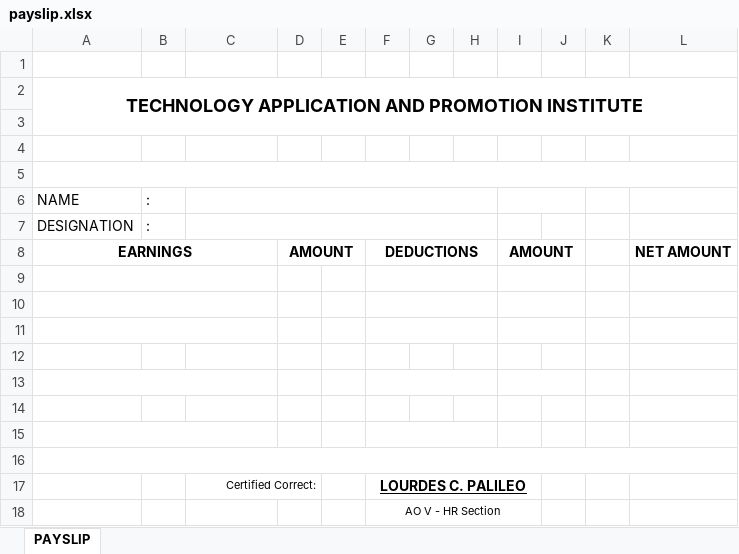
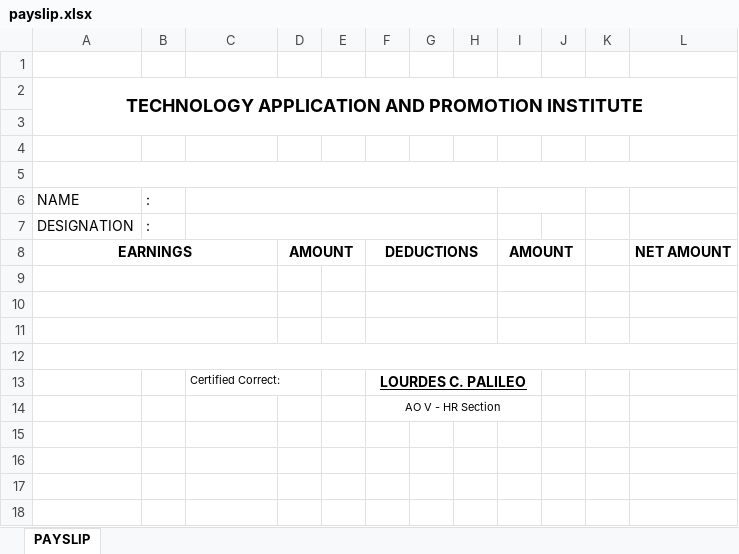
Before and after one commit to tapimisdev/hrmis, an Excel workbook: public/templates/cos/payslip.xlsx, sheet PAYSLIP, drawn as a sheet; values as stored, in another font and other column widths than the file's, no borders; charts and pictures not drawn; removed rows and columns are numbered as before the commit, all else as after; the diff names each change by its address in the sheet, - before the commit and + after, or states it on an @@ line.

```diff
--- a/public/templates/cos/payslip.xlsx (sheet PAYSLIP)
+++ b/public/templates/cos/payslip.xlsx (sheet PAYSLIP)
+A12:L12 merged
-row 13: (empty)
-row 14: (empty)
-row 15: (empty)
-row 16: (empty)
-C13 alignment: right
+C13 alignment: left
-C17:D17 merged
```
Also changed, not shown: charts or pictures, public/templates/cos/payroll_registry.xlsx, 42 other files.
